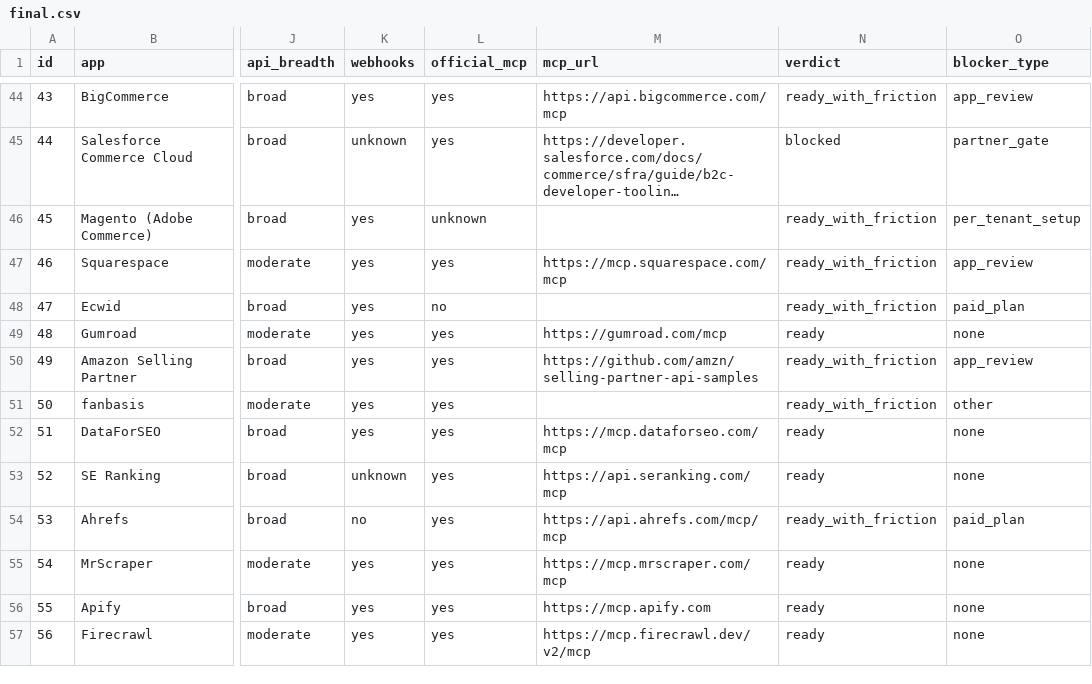
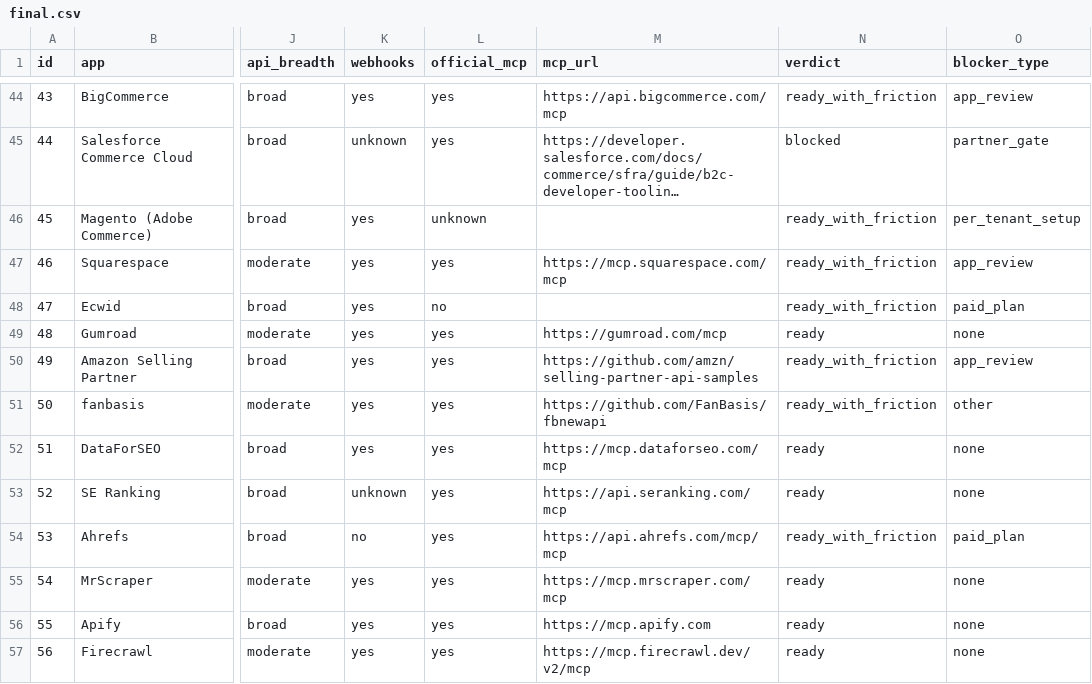
Before and after one commit to PiyushJadhav11/Product-Ops-Research-Project-, a CSV file: data/final.csv, drawn as a sheet; only a part is shown, gaps mark what is left out; long unchanged cells end in …; the diff names each change by its address in the sheet, - before the commit and + after, or states it on an @@ line.

```diff
--- a/data/final.csv
+++ b/data/final.csv
-M51 (mcp_url): (empty)
+M51 (mcp_url): https://github.com/FanBasis/fbnewapi
```
Also changed, not shown: docs/final.csv, site/final.csv, 22 other files.
